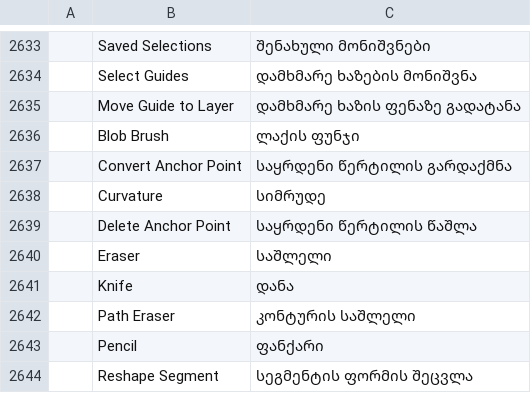
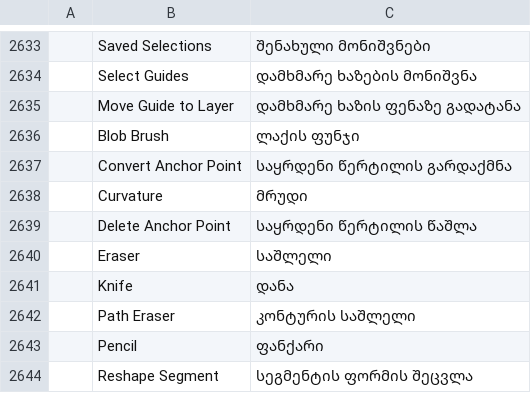
Before and after one commit to devius/vectorcraft, a TSV file: crates/ui-egui/src/i18n/ka.tsv, drawn as a sheet; only a part is shown, gaps mark what is left out; the diff names each change by its address in the sheet, - before the commit and + after, or states it on an @@ line.

```diff
--- a/crates/ui-egui/src/i18n/ka.tsv
+++ b/crates/ui-egui/src/i18n/ka.tsv
-C2638: სიმრუდე
+C2638: მრუდი
```
